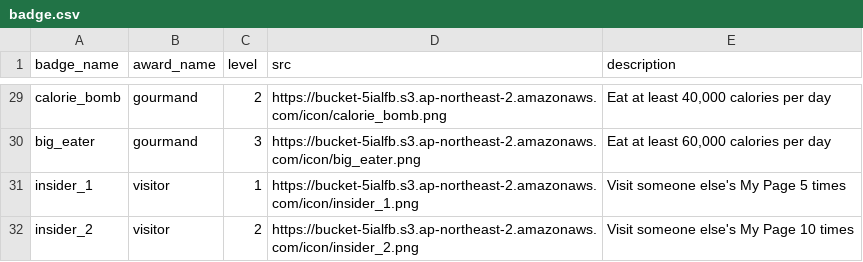
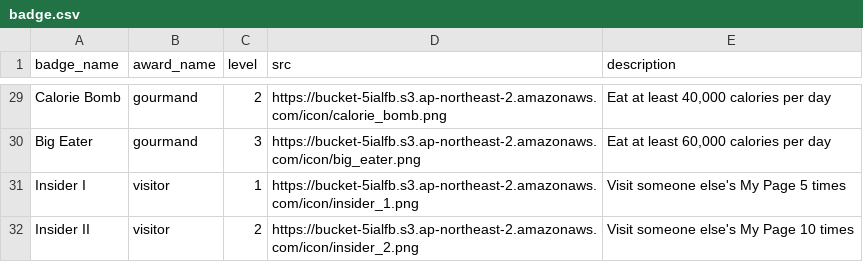
Before and after one commit to blcklamb/catch-calorie, a CSV file: data/badge.csv, drawn as a sheet; only a part is shown, gaps mark what is left out; the diff covers the shown part only; the diff names each change by its address in the sheet, - before the commit and + after, or states it on an @@ line.

Commit message:
[Docs] Replace badge.csv

```diff
--- a/data/badge.csv
+++ b/data/badge.csv
-A29 (badge_name): calorie_bomb
+A29 (badge_name): Calorie Bomb
-A30 (badge_name): big_eater
+A30 (badge_name): Big Eater
-A31 (badge_name): insider_1
+A31 (badge_name): Insider I
-A32 (badge_name): insider_2
+A32 (badge_name): Insider II
```
Also changed, not shown: 27 edited cells elsewhere in this file.
